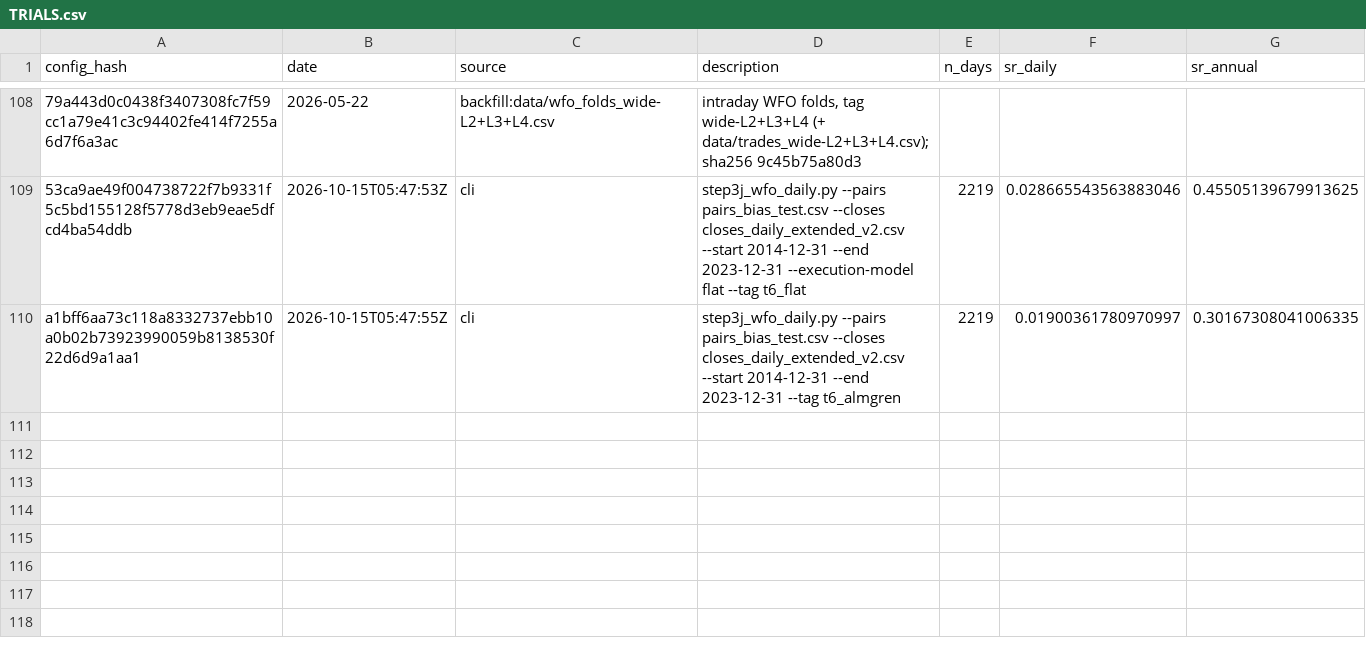
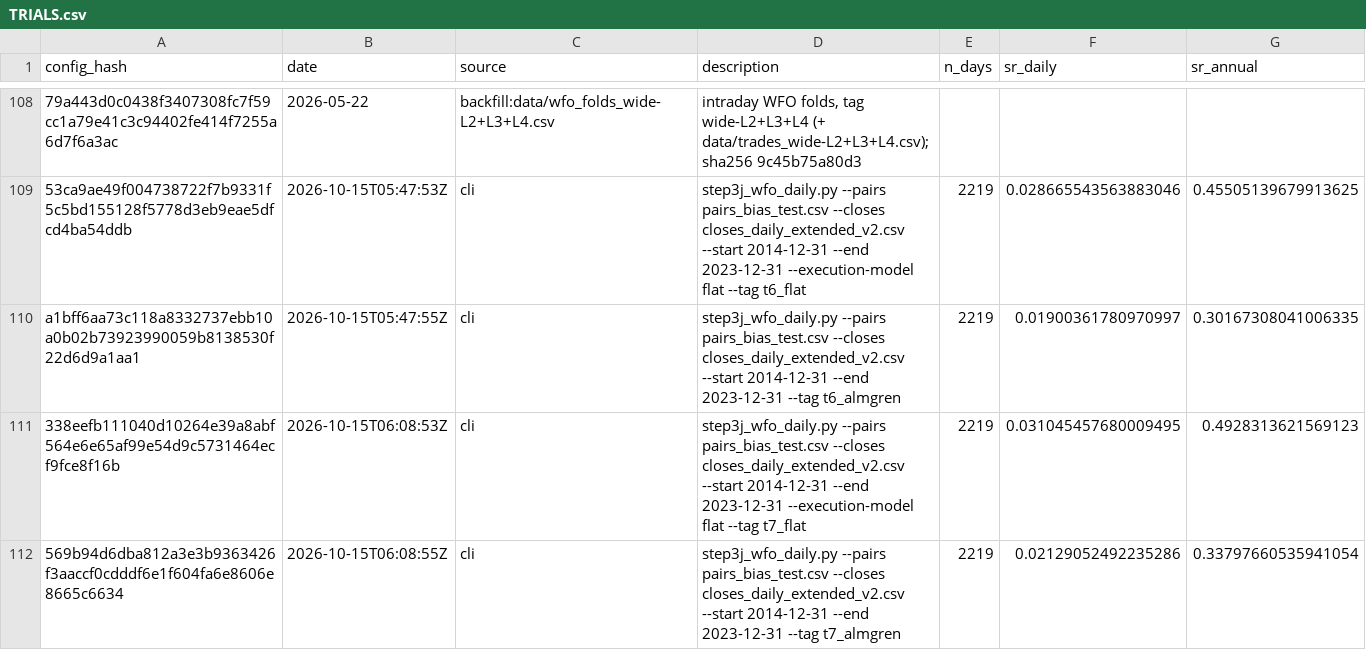
Before and after one commit to plenipotentiaryy/AFES-stat-arbitrage, a CSV file: TRIALS.csv, drawn as a sheet; only a part is shown, gaps mark what is left out; the diff names each change by its address in the sheet, - before the commit and + after, or states it on an @@ line.

Commit message:
fix(T7): Entry guards
An entry is decided only if entry_z < |z| < stop_z (the trade's stop, tightened
with --vol-tight-stop), in the shared entry_decision used by both engines; the
old rule (any |z| > entry_z, so 5-10 sigma jumps were traded) is behind
--legacy-no-entry-guards. The T2 structural guards (genuine prints on the signal
date, a z window without no-print days) are pinned by tests. Real data, dev
period: 99 of 1202 entries were at |z| >= 3.5; flat Sharpe +0.455 -> +0.493,
almgren +0.302 -> +0.338 (1202 -> 1166 trades). The live signal and the copies
of the rule outside the core are not changed (see AUDIT_FIX_LOG.md).

```diff
--- a/TRIALS.csv
+++ b/TRIALS.csv
+row 111: 338eefb111040d10264e39a8abf564e6e65af99e54d9c5731464ecf9fce8f16b | 2026-10-15T06:08:53Z | cli | step3j_wfo_daily.py --pairs pairs_bias_test.csv --closes closes_daily_extended_v2.csv --start 2014-12-31 --end 2023-12-31 --execution-model flat --tag t7_flat | 2219 | 0.031045457680009495 | 0.4928313621569123
+row 112: 569b94d6dba812a3e3b9363426f3aaccf0cdddf6e1f604fa6e8606e8665c6634 | 2026-10-15T06:08:55Z | cli | step3j_wfo_daily.py --pairs pairs_bias_test.csv --closes closes_daily_extended_v2.csv --start 2014-12-31 --end 2023-12-31 --tag t7_almgren | 2219 | 0.02129052492235286 | 0.33797660535941054
```
Also changed, not shown: 7 other files.
